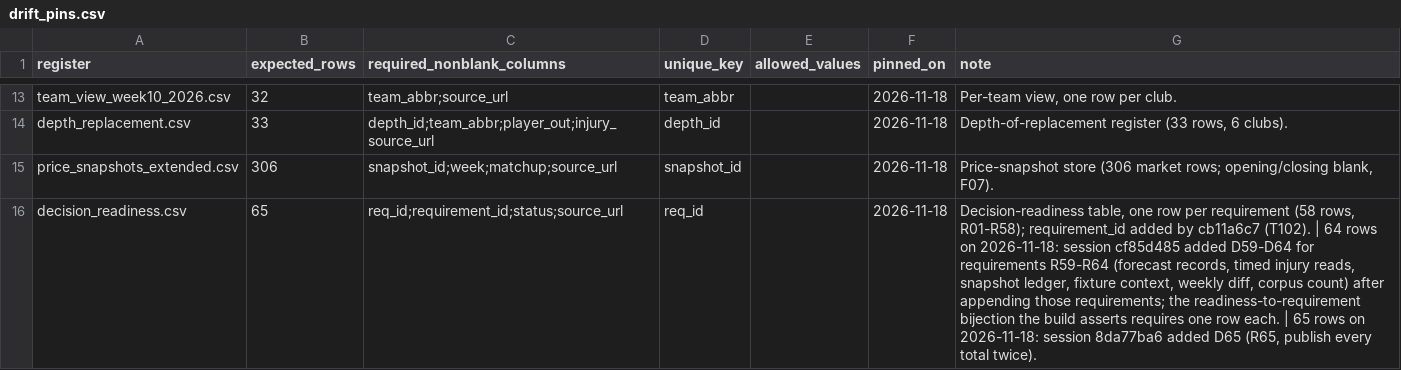
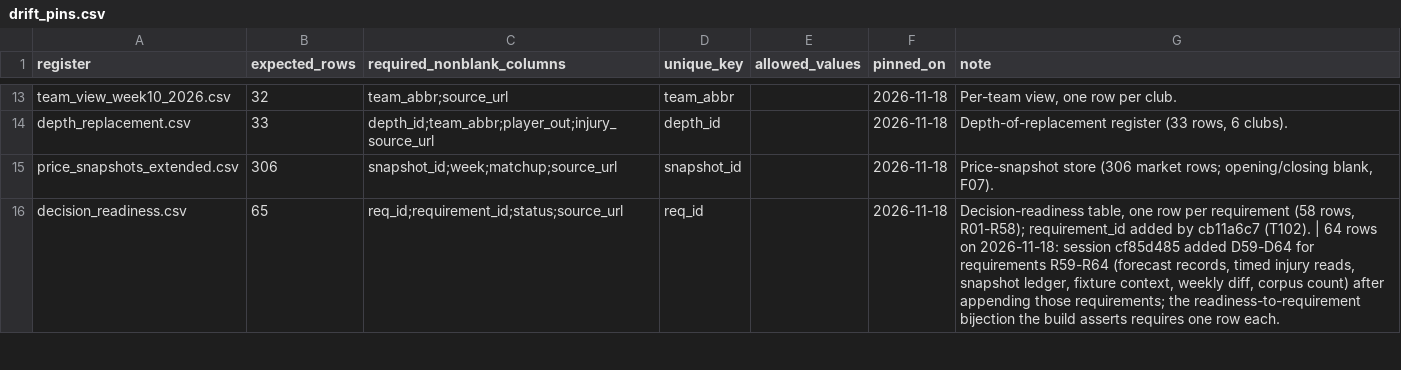
Before and after one commit to karagemop466-tech/X2, a CSV file: data/drift_pins.csv, drawn as a sheet; only a part is shown, gaps mark what is left out; the diff covers the shown part only.

```diff
--- a/data/drift_pins.csv
+++ b/data/drift_pins.csv
@@ -15,2 +15,2 @@ depth_replacement.csv,33,depth_id;team_abbr;player_out;injury_source_url,depth_i
 price_snapshots_extended.csv,306,snapshot_id;week;matchup;source_url,snapshot_id,,2026-11-18,"Price-snapshot store (306 market rows; opening/closing blank, F07)."
-decision_readiness.csv,65,req_id;requirement_id;status;source_url,req_id,,2026-11-18,"Decision-readiness table, one row per requirement (58 rows, R01-R58); requirement_id added by cb11a6c7 (T102). | 64 rows on 2026-11-18: session cf85d485 added D59-D64 for requirements R59-R64 (forecast records, timed injury reads, snapshot ledger, fixture context, weekly diff, corpus count) after appending those requirements; the readiness-to-requirement bijection the build asserts requires one row each. | 65 rows on 2026-11-18: session 8da77ba6 added D65 (R65, publish every total twice)."
+decision_readiness.csv,65,req_id;requirement_id;status;source_url,req_id,,2026-11-18,"Decision-readiness table, one row per requirement (58 rows, R01-R58); requirement_id added by cb11a6c7 (T102). | 64 rows on 2026-11-18: session cf85d485 added D59-D64 for requirements R59-R64 (forecast records, timed injury reads, snapshot ledger, fixture context, weekly diff, corpus count) after appending those requirements; the readiness-to-requirement bijection the build asserts requires one row each."
```
Also changed, not shown: 2 added rows and 2 edited cells elsewhere in this file, data/decision_readiness.csv, data/flags.csv, 19 other files.
